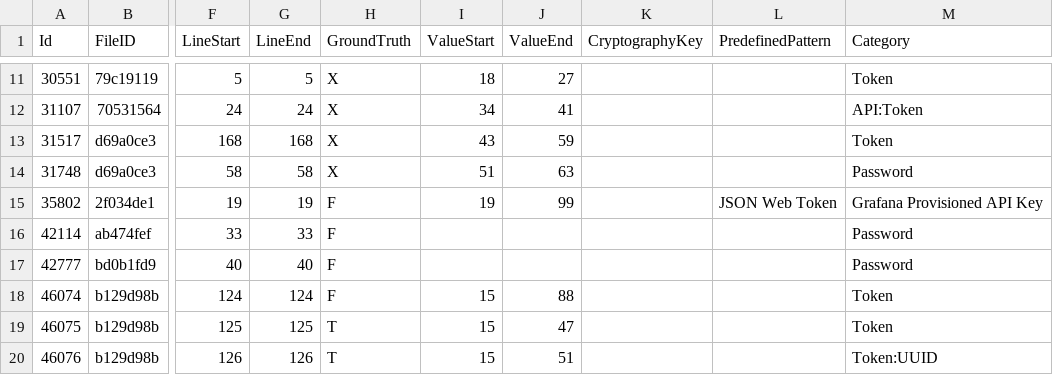
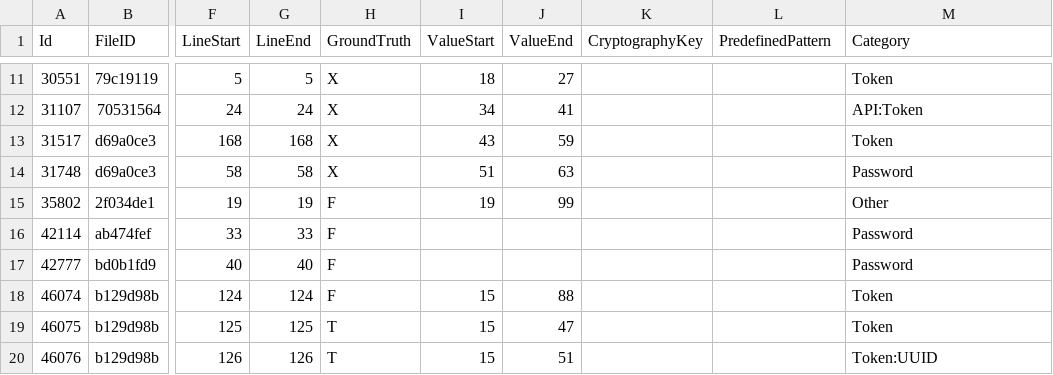
Before and after one commit to Samsung/CredData, a CSV file: meta/e3f8c305.csv, drawn as a sheet; only a part is shown, gaps mark what is left out; the diff names each change by its address in the sheet, - before the commit and + after, or states it on an @@ line.

Commit message:
Grafana credentials (#269)
* [skip actions] [main] 2025-11-10T09:25:28+02:00

* [skip actions] [main] 2025-11-10T10:00:10+02:00

* new repo

* new repo creds

* glsa_ obfuscation

* false grafane

```diff
--- a/meta/e3f8c305.csv
+++ b/meta/e3f8c305.csv
-L15 (PredefinedPattern): JSON Web Token
+L15 (PredefinedPattern): (empty)
-M15 (Category): Grafana Provisioned API Key
+M15 (Category): Other
```
Also changed, not shown: meta/23689bd1.csv, meta/71455799.csv, 7 other files.
